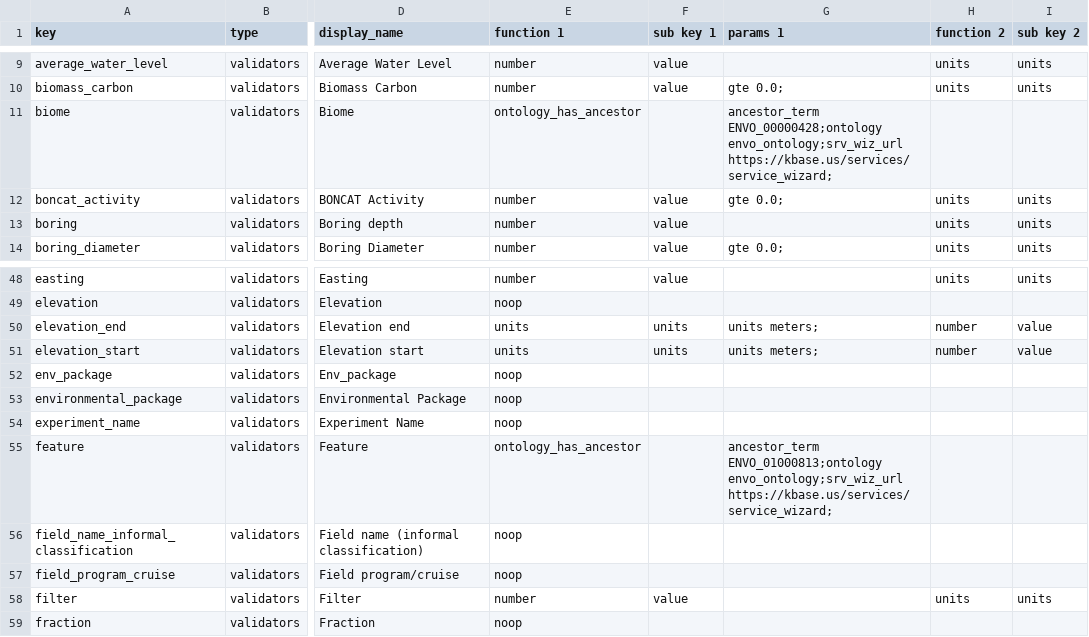
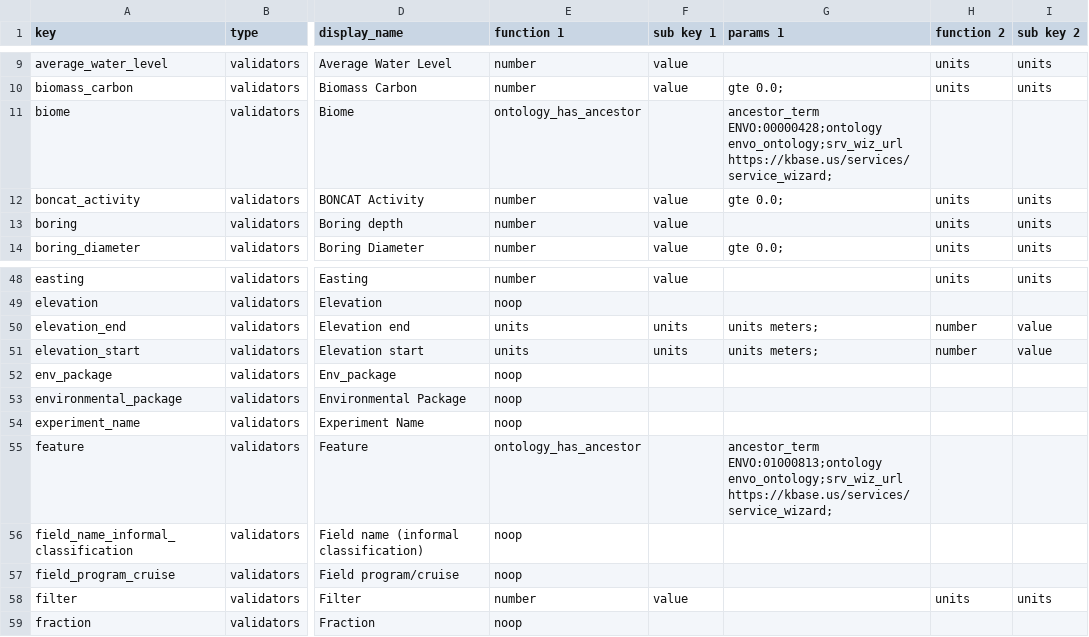
Before and after one commit to kbaseIncubator/sample_service_validator_config, a TSV file: metadata_validation.tsv, drawn as a sheet; only a part is shown, gaps mark what is left out; the diff names each change by its address in the sheet, - before the commit and + after, or states it on an @@ line.

```diff
--- a/metadata_validation.tsv
+++ b/metadata_validation.tsv
-G11 (params 1): ancestor_term ENVO_00000428;ontology envo_ontology;srv_wiz_url https://kbase.us/services/service_wizard;
+G11 (params 1): ancestor_term ENVO:00000428;ontology envo_ontology;srv_wiz_url https://kbase.us/services/service_wizard;
-G55 (params 1): ancestor_term ENVO_01000813;ontology envo_ontology;srv_wiz_url https://kbase.us/services/service_wizard;
+G55 (params 1): ancestor_term ENVO:01000813;ontology envo_ontology;srv_wiz_url https://kbase.us/services/service_wizard;
```
Also changed, not shown: 5 other files.
